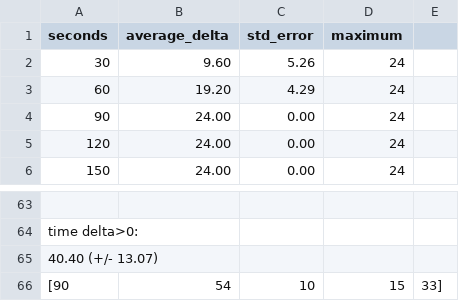
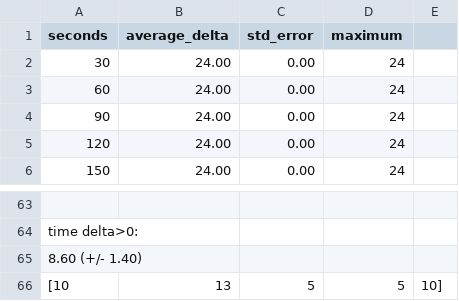
Before and after one commit to RuiDTLima/diffuzz, a CSV file: evaluation/SucessfullExamples/themis_tomcat_safe/fuzzer-out-results-n=5-t=1800-s=30.csv, drawn as a sheet; only a part is shown, gaps mark what is left out; the diff covers the shown part only.

Commit message:
Add results of executing DifFuzz on themis_tomcat.

```diff
--- a/evaluation/SucessfullExamples/themis_tomcat_safe/fuzzer-out-results-n=5-t=1800-s=30.csv
+++ b/evaluation/SucessfullExamples/themis_tomcat_safe/fuzzer-out-results-n=5-t=1800-s=30.csv
@@ -1,4 +1,4 @@
 seconds,average_delta,std_error,maximum
-30,9.60,5.26,24
-60,19.20,4.29,24
+30,24.00,0.00,24
+60,24.00,0.00,24
 90,24.00,0.00,24
@@ -64,3 +64,3 @@ seconds,average_delta,std_error,maximum
 time delta>0:
-40.40 (+/- 13.07)
-[90, 54, 10, 15, 33]
+8.60 (+/- 1.40)
+[10, 13, 5, 5, 10]
```
Also changed, not shown: 156 edited cells elsewhere in this file, evaluation/SucessfullExamples/themis_tomcat_unsafe/fuzzer-out-results-n=5-t=1800-s=30.csv, evaluation/SucessfullExamples/themis_tomcat_unsafe_corrected/fuzzer-out-results-n=5-t=1800-s=30.csv.
